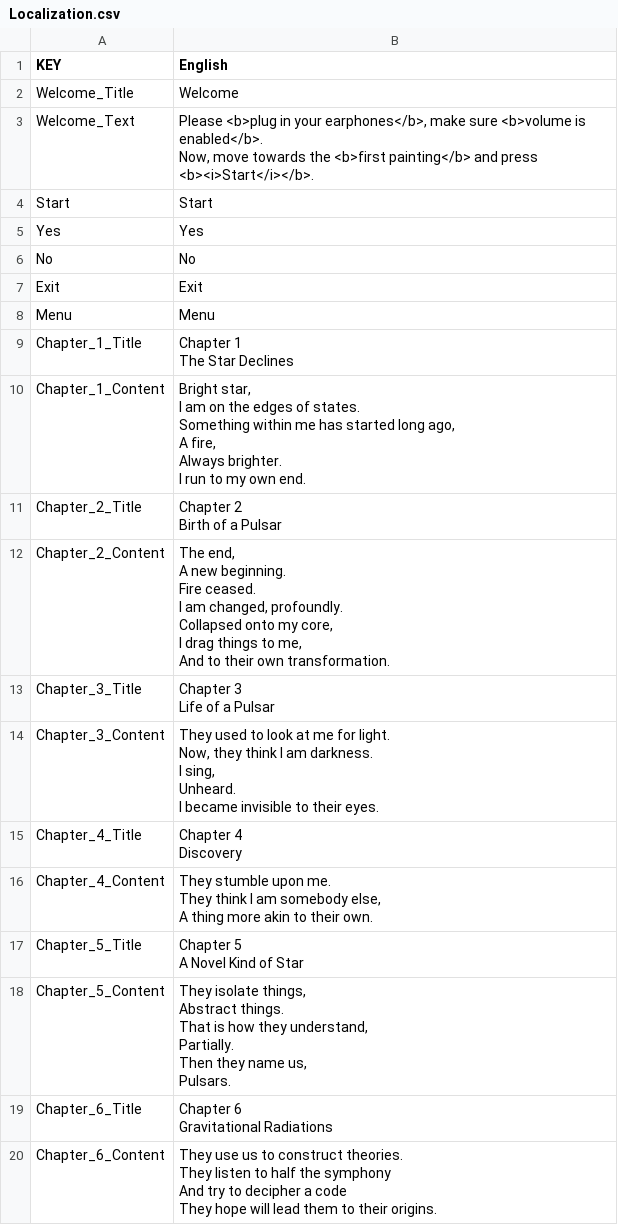
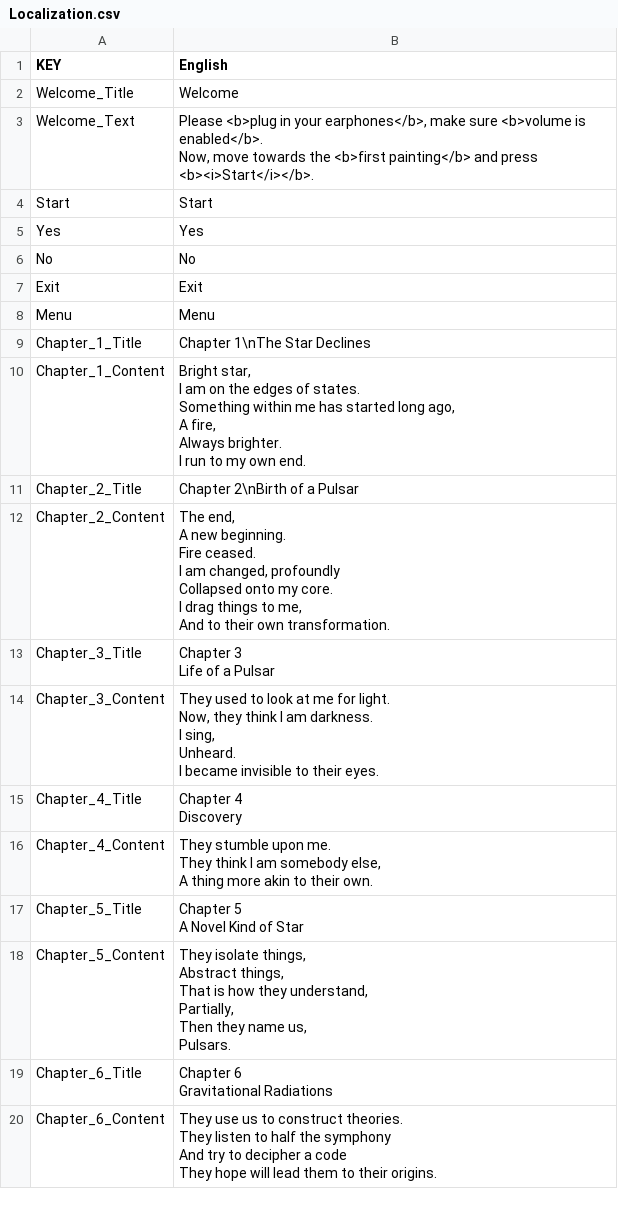
Before and after one commit to Aze22/PulsarJourney, a CSV file: PulsarJourney/Assets/Resources/Localization.csv, drawn as a sheet; only a part is shown.

```diff
--- a/PulsarJourney/Assets/Resources/Localization.csv
+++ b/PulsarJourney/Assets/Resources/Localization.csv
@@ -10,4 +10,3 @@ Exit,Exit
 Menu,Menu
-Chapter_1_Title,"Chapter 1
-The Star Declines"
+Chapter_1_Title,Chapter 1\nThe Star Declines
 Chapter_1_Content,"Bright star,
@@ -18,11 +17,10 @@ Always brighter.
 I run to my own end."
-Chapter_2_Title,"Chapter 2
-Birth of a Pulsar"
-Chapter_2_Content,"The end,
-A new beginning.
-Fire ceased.
-I am changed, profoundly.
-Collapsed onto my core,
-I drag things to me,
-And to their own transformation."
+Chapter_2_Title,Chapter 2\nBirth of a Pulsar
+Chapter_2_Content,"The end,
+A new beginning.
+Fire ceased.
+I am changed, profoundly
+Collapsed onto my core.
+I drag things to me,
+And to their own transformation."
 Chapter_3_Title,"Chapter 3
@@ -41,8 +39,8 @@ Chapter_5_Title,"Chapter 5
 A Novel Kind of Star"
-Chapter_5_Content,"They isolate things,
-Abstract things.
-That is how they understand,
-Partially.
-Then they name us,
-Pulsars."
+Chapter_5_Content,"They isolate things,
+Abstract things,
+That is how they understand,
+Partially,
+Then they name us,
+Pulsars."
 Chapter_6_Title,"Chapter 6
```
Also changed, not shown: 45 other files.
